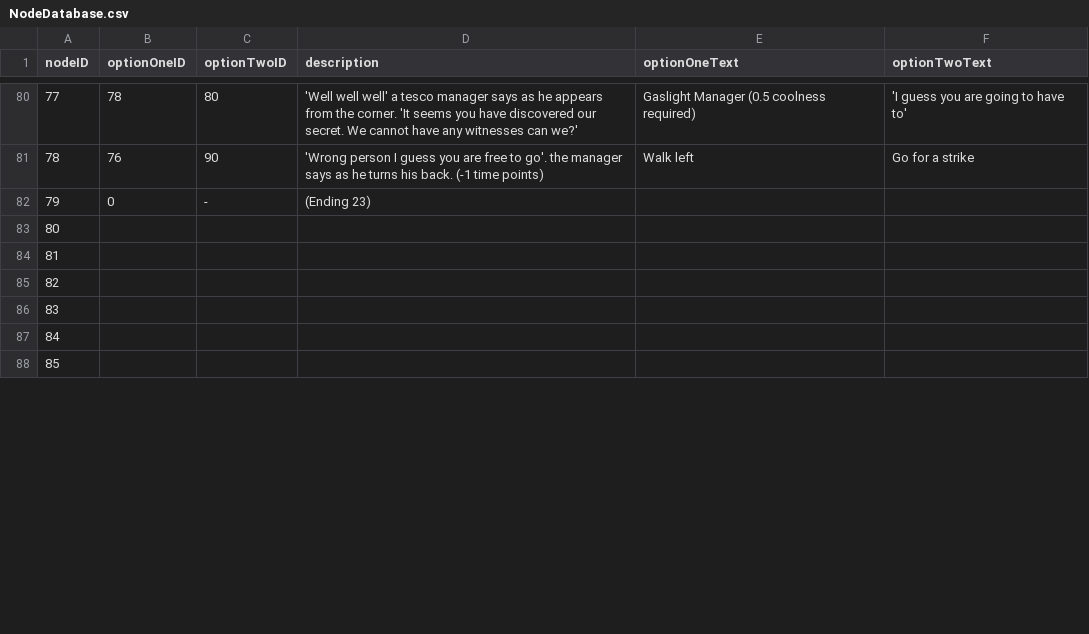
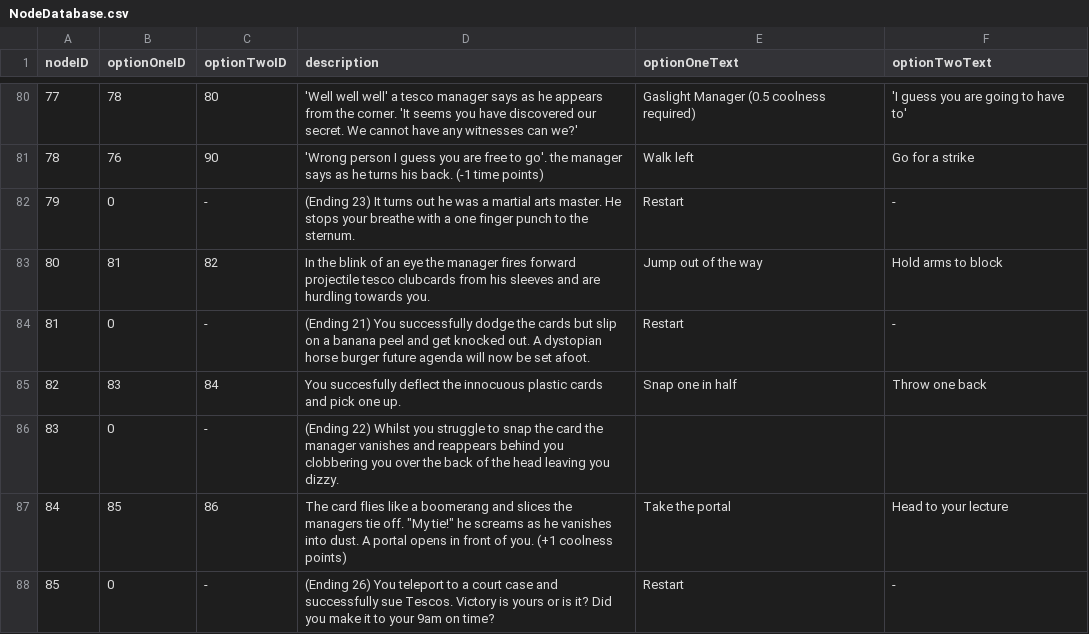
Before and after one commit to UP959856/Get-to-your-9am-on-time-PAPL-, a CSV file: NodeDatabase.csv, drawn as a sheet; only a part is shown, gaps mark what is left out; the diff covers the shown part only.

Commit message:
Update NodeDatabase.csv

```diff
--- a/NodeDatabase.csv
+++ b/NodeDatabase.csv
@@ -81,8 +81,8 @@ nodeID, optionOneID, optionTwoID, description, optionOneText, optionTwoText
 78,76,90,  'Wrong person I guess you are free to go'. the manager says as he turns his back. (-1 time points), Walk left, Go for a strike
-79,0,-, (Ending 23)
-80
-81
-82
-83
-84
-85
+79,0,-, (Ending 23) It turns out he was a martial arts master. He stops your breathe with a one finger punch to the sternum., Restart,-
+80,81,82, In the blink of an eye the manager fires forward projectile tesco clubcards from his sleeves and are hurdling towards you., Jump out of the way, Hold arms to block
+81,0,-, (Ending 21) You successfully dodge the cards but slip on a banana peel and get knocked out. A dystopian horse burger future agenda will now be set afoot., Restart,-
+82,83,84, You succesfully deflect the innocuous plastic cards and pick one up., Snap one in half, Throw one back
+83,0,-, (Ending 22) Whilst you struggle to snap the card the manager vanishes and reappears behind you clobbering you over the back of the head leaving you dizzy.
+84,85,86, The card flies like a boomerang and slices the managers tie off. "My tie!" he screams as he vanishes into dust. A portal opens in front of you. (+1 coolness points), Take the portal, Head to your lecture
+85,0,-, (Ending 26) You teleport to a court case and successfully sue Tescos. Victory is yours or is it? Did you make it to your 9am on time?, Restart,-
```
Also changed, not shown: 15 edited cells elsewhere in this file.
